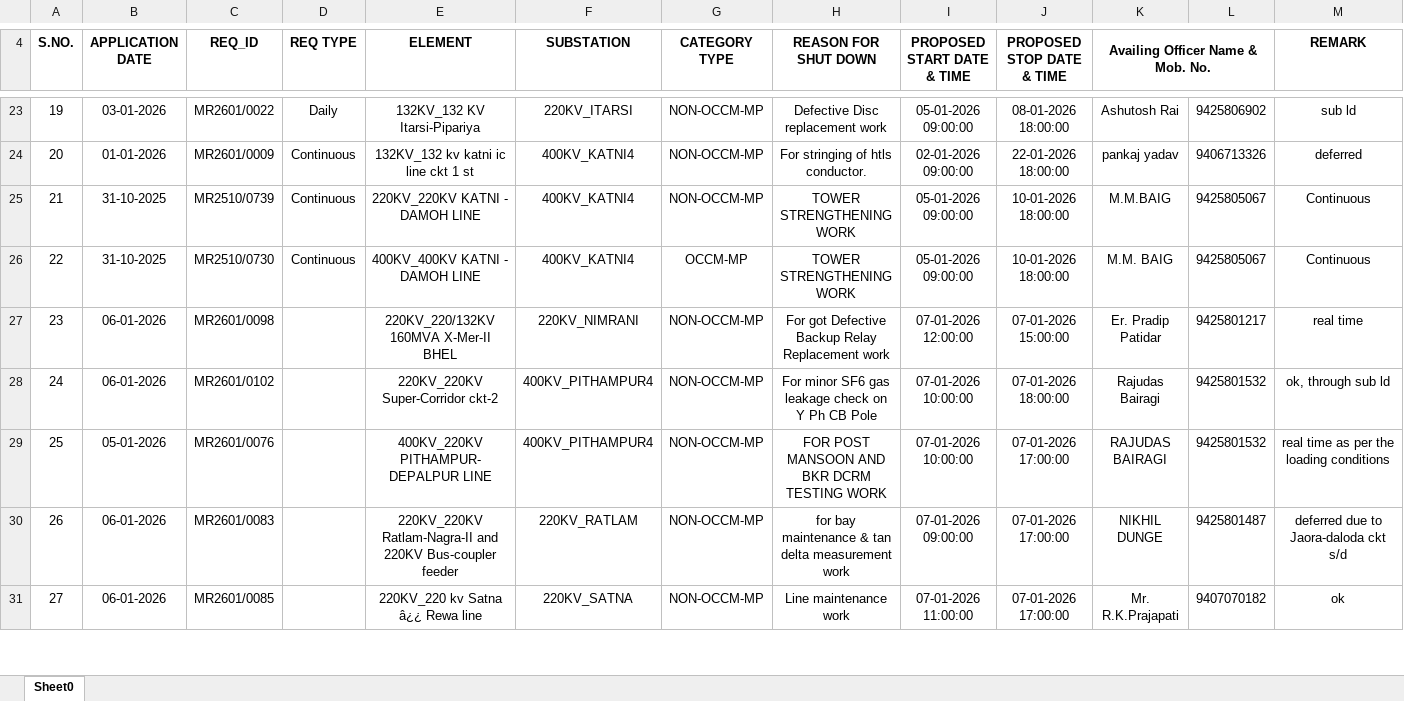
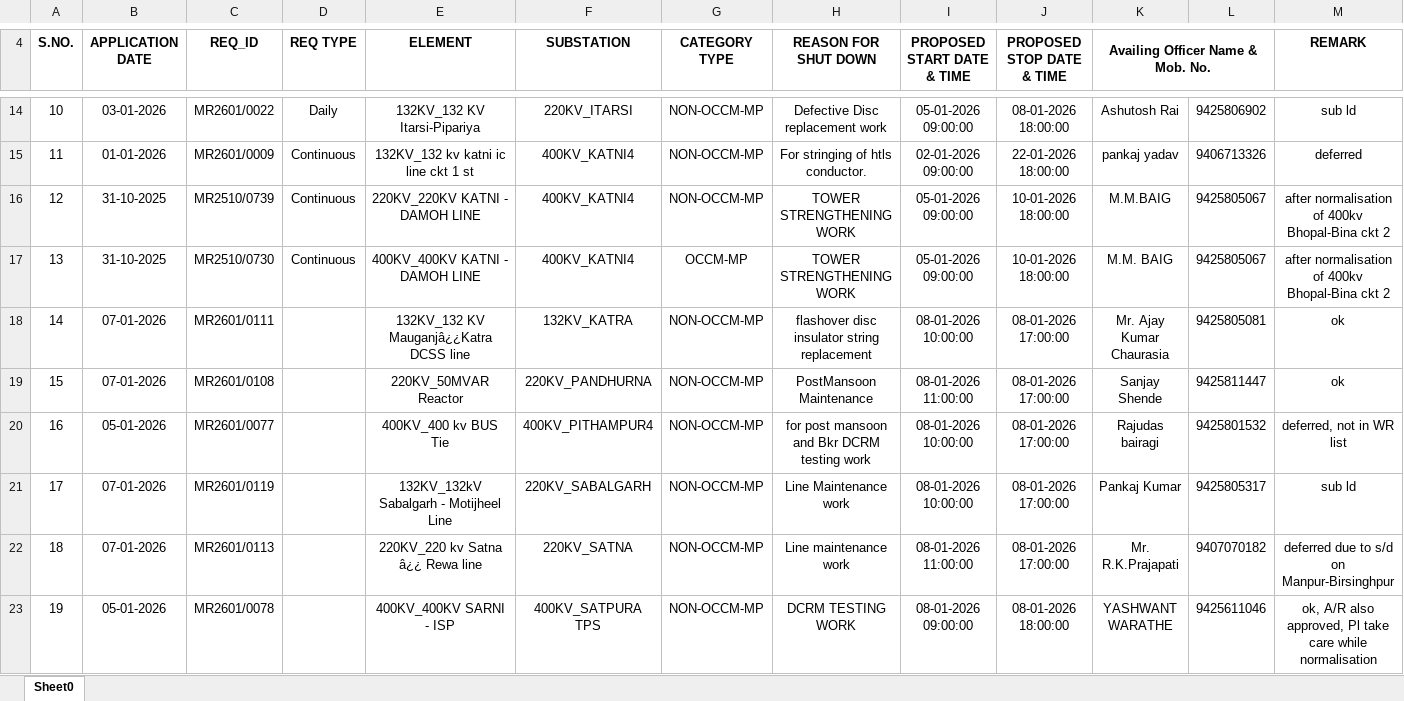
Before and after one commit to SLDCMP/shutdown, an Excel workbook: 1.xlsx, sheet Sheet0, drawn as a sheet; only a part is shown, gaps mark what is left out; values as stored, in another font and other column widths than the file's, no borders; charts and pictures not drawn; removed rows and columns are numbered as before the commit, all else as after; the diff covers the shown part only; the diff names each change by its address in the sheet, - before the commit and + after, or states it on an @@ line.

```diff
--- a/1.xlsx (sheet Sheet0)
+++ b/1.xlsx (sheet Sheet0)
@@ column A (S.NO.) renumbered between rows 11 and 26 @@
-M16:M17 (REMARK): Continuous
+M16:M17 (REMARK): after normalisation of 400kv Bhopal-Bina ckt 2
-row 27: 23 | 06-01-2026 | MR2601/0098 |  | 220KV_220/132KV 160MVA X-Mer-II BHEL | 220KV_NIMRANI | NON-OCCM-MP | For got Defective Backup Relay Replacement work | 07-01-2026 12:00:00 | 07-01-2026 15:00:00 | Er. Pradip Patidar | 9425801217 | real time
+row 18: 14 | 07-01-2026 | MR2601/0111 |  | 132KV_132 KV Mauganjâ¿¿Katra DCSS line | 132KV_KATRA | NON-OCCM-MP | flashover disc insulator string replacement | 08-01-2026 10:00:00 | 08-01-2026 17:00:00 | Mr. Ajay Kumar Chaurasia | 9425805081 | ok
+row 19: 15 | 07-01-2026 | MR2601/0108 |  | 220KV_50MVAR Reactor | 220KV_PANDHURNA | NON-OCCM-MP | PostMansoon Maintenance | 08-01-2026 11:00:00 | 08-01-2026 17:00:00 | Sanjay Shende | 9425811447 | ok
-B20 (APPLICATION DATE): 06-01-2026
+B20 (APPLICATION DATE): 05-01-2026
-C20 (REQ_ID): MR2601/0102
+C20 (REQ_ID): MR2601/0077
-E20 (ELEMENT): 220KV_220KV Super-Corridor ckt-2
+E20 (ELEMENT): 400KV_400 kv BUS Tie
-H20 (REASON FOR SHUT DOWN): For minor SF6 gas leakage check on Y Ph CB Pole
+H20 (REASON FOR SHUT DOWN): for post mansoon and Bkr DCRM testing work
-I20 (PROPOSED START DATE & TIME): 07-01-2026 10:00:00
+I20 (PROPOSED START DATE & TIME): 08-01-2026 10:00:00
-J20 (PROPOSED STOP DATE & TIME): 07-01-2026 18:00:00
+J20 (PROPOSED STOP DATE & TIME): 08-01-2026 17:00:00
-K20 (Availing Officer Name & Mob. No.): Rajudas Bairagi
+K20 (Availing Officer Name & Mob. No.): Rajudas bairagi
-M20 (REMARK): ok, through sub ld
+M20 (REMARK): deferred, not in WR list
-row 29: 25 | 05-01-2026 | MR2601/0076 |  | 400KV_220KV PITHAMPUR-DEPALPUR LINE | 400KV_PITHAMPUR4 | NON-OCCM-MP | FOR POST MANSOON AND BKR DCRM TESTING WORK | 07-01-2026 10:00:00 | 07-01-2026 17:00:00 | RAJUDAS BAIRAGI | 9425801532 | real time as per the loading conditions
-row 30: 26 | 06-01-2026 | MR2601/0083 |  | 220KV_220KV Ratlam-Nagra-II and 220KV Bus-coupler feeder | 220KV_RATLAM | NON-OCCM-MP | for bay maintenance & tan delta measurement work | 07-01-2026 09:00:00 | 07-01-2026 17:00:00 | NIKHIL DUNGE | 9425801487 | deferred due to Jaora-daloda ckt s/d
+row 21: 17 | 07-01-2026 | MR2601/0119 |  | 132KV_132kV Sabalgarh - Motijheel Line | 220KV_SABALGARH | NON-OCCM-MP | Line Maintenance work | 08-01-2026 10:00:00 | 08-01-2026 17:00:00 | Pankaj Kumar | 9425805317 | sub ld
-B22 (APPLICATION DATE): 06-01-2026
+B22 (APPLICATION DATE): 07-01-2026
-C22 (REQ_ID): MR2601/0085
+C22 (REQ_ID): MR2601/0113
-I22 (PROPOSED START DATE & TIME): 07-01-2026 11:00:00
+I22 (PROPOSED START DATE & TIME): 08-01-2026 11:00:00
-J22 (PROPOSED STOP DATE & TIME): 07-01-2026 17:00:00
+J22 (PROPOSED STOP DATE & TIME): 08-01-2026 17:00:00
-M22 (REMARK): ok
+M22 (REMARK): deferred due to s/d on Manpur-Birsinghpur
+row 23: 19 | 05-01-2026 | MR2601/0078 |  | 400KV_400KV SARNI - ISP | 400KV_SATPURA TPS | NON-OCCM-MP | DCRM TESTING WORK | 08-01-2026 09:00:00 | 08-01-2026 18:00:00 | YASHWANT WARATHE | 9425611046 | ok, A/R also approved, Pl take care while normalisation
```
Also changed, not shown: 15 added rows, 23 removed rows and 10 edited cells elsewhere in this sheet.
